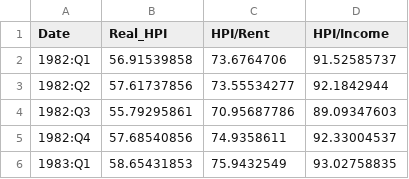
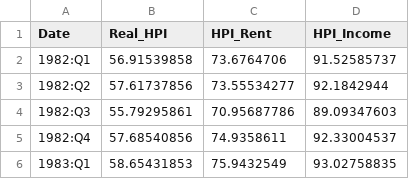
Before and after one commit to GeorgeRobbin/GeorgeRobbin.github.io, a CSV file: Book1.csv, drawn as a sheet; only a part is shown.

Commit message:
Update Book1.csv

```diff
--- a/Book1.csv
+++ b/Book1.csv
@@ -1,2 +1,2 @@
-Date,Real_HPI,HPI/Rent,HPI/Income
+Date,Real_HPI,HPI_Rent,HPI_Income
 1982:Q1,56.91539858,73.6764706,91.52585737
```
